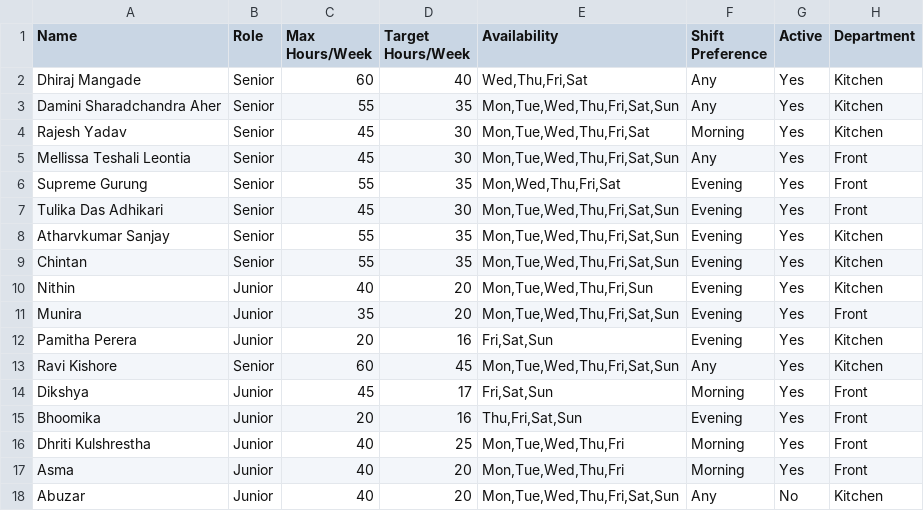
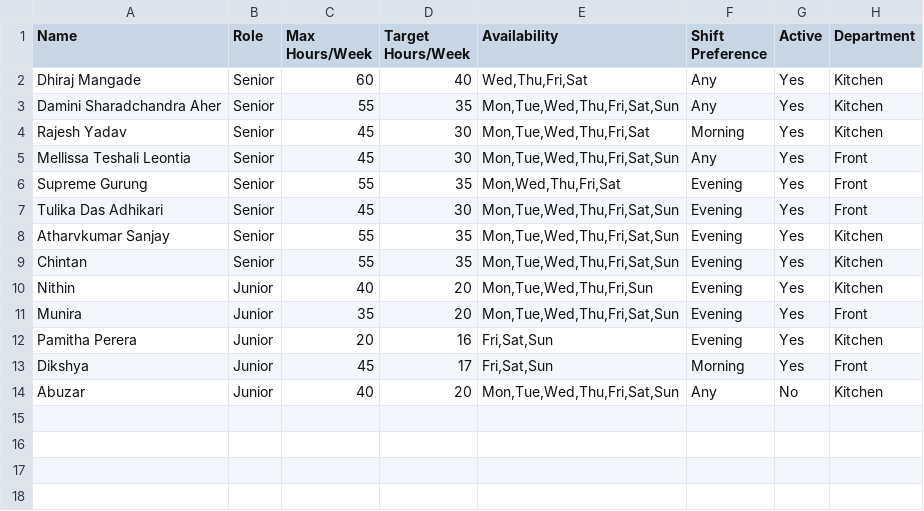
Before and after one commit to LybahNisar/CBC-rrestaurant, a CSV file: staff_profiles.csv, drawn as a sheet; the diff names each change by its address in the sheet, - before the commit and + after, or states it on an @@ line.

Commit message:
Finalized Rota Engine with efficiency fixes, accurate staff list, and upgraded PDF reporting; updated SBY staff

```diff
--- a/staff_profiles.csv
+++ b/staff_profiles.csv
-row 13: Ravi Kishore | Senior | 60 | 45 | Mon,Tue,Wed,Thu,Fri,Sat,Sun | Any | Yes | Kitchen
-row 15: Bhoomika | Junior | 20 | 16 | Thu,Fri,Sat,Sun | Evening | Yes | Front
-row 16: Dhriti Kulshrestha | Junior | 40 | 25 | Mon,Tue,Wed,Thu,Fri | Morning | Yes | Front
-row 17: Asma | Junior | 40 | 20 | Mon,Tue,Wed,Thu,Fri | Morning | Yes | Front
```
Also changed, not shown: 2 other files.
